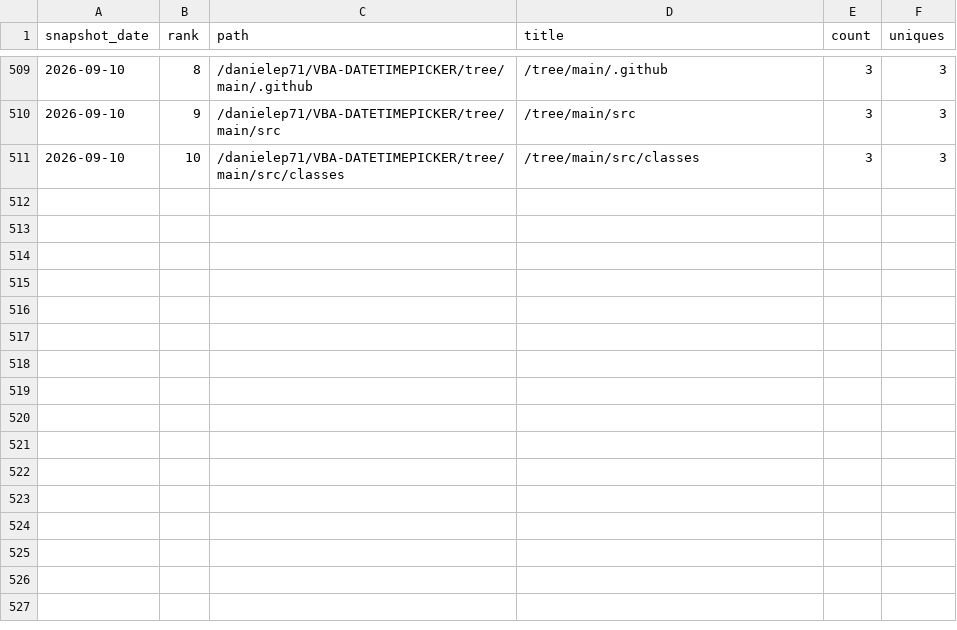
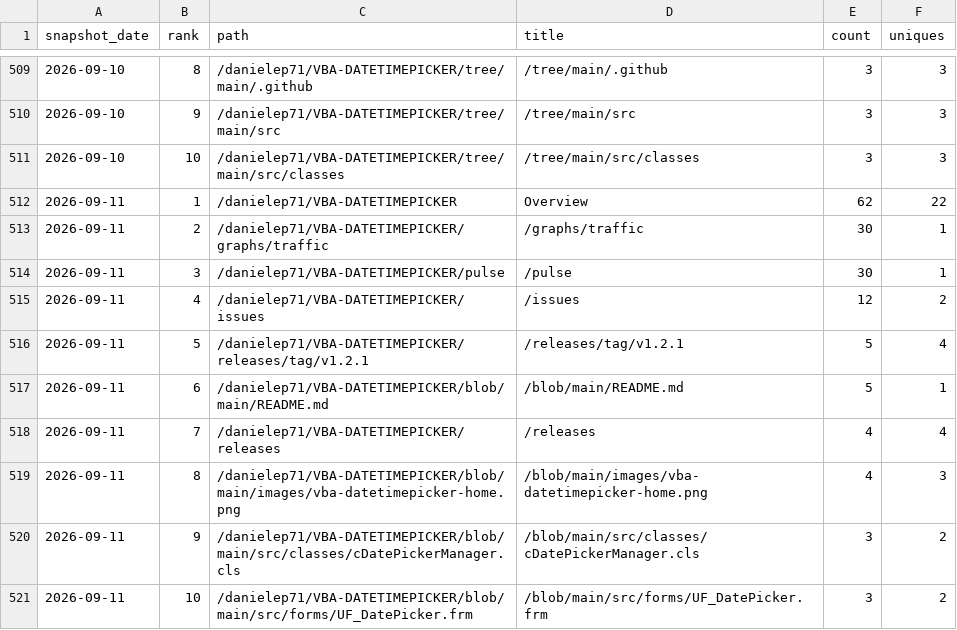
Before and after one commit to danielep71/VBA-DATETIMEPICKER, a CSV file: data/popular_paths.csv, drawn as a sheet; only a part is shown, gaps mark what is left out; the diff names each change by its address in the sheet, - before the commit and + after, or states it on an @@ line.

```diff
--- a/data/popular_paths.csv
+++ b/data/popular_paths.csv
+row 512: 2026-09-11 | 1 | /danielep71/VBA-DATETIMEPICKER | Overview | 62 | 22
+row 513: 2026-09-11 | 2 | /danielep71/VBA-DATETIMEPICKER/graphs/traffic | /graphs/traffic | 30 | 1
+row 514: 2026-09-11 | 3 | /danielep71/VBA-DATETIMEPICKER/pulse | /pulse | 30 | 1
+row 515: 2026-09-11 | 4 | /danielep71/VBA-DATETIMEPICKER/issues | /issues | 12 | 2
+row 516: 2026-09-11 | 5 | /danielep71/VBA-DATETIMEPICKER/releases/tag/v1.2.1 | /releases/tag/v1.2.1 | 5 | 4
+row 517: 2026-09-11 | 6 | /danielep71/VBA-DATETIMEPICKER/blob/main/README.md | /blob/main/README.md | 5 | 1
+row 518: 2026-09-11 | 7 | /danielep71/VBA-DATETIMEPICKER/releases | /releases | 4 | 4
+row 519: 2026-09-11 | 8 | /danielep71/VBA-DATETIMEPICKER/blob/main/images/vba-datetimepicker-home.png | /blob/main/images/vba-datetimepicker-home.png | 4 | 3
+row 520: 2026-09-11 | 9 | /danielep71/VBA-DATETIMEPICKER/blob/main/src/classes/cDatePickerManager.cls | /blob/main/src/classes/cDatePickerManager.cls | 3 | 2
+row 521: 2026-09-11 | 10 | /danielep71/VBA-DATETIMEPICKER/blob/main/src/forms/UF_DatePicker.frm | /blob/main/src/forms/UF_DatePicker.frm | 3 | 2
```
Also changed, not shown: data/referrers.csv, data/traffic.csv, 1 other file.
